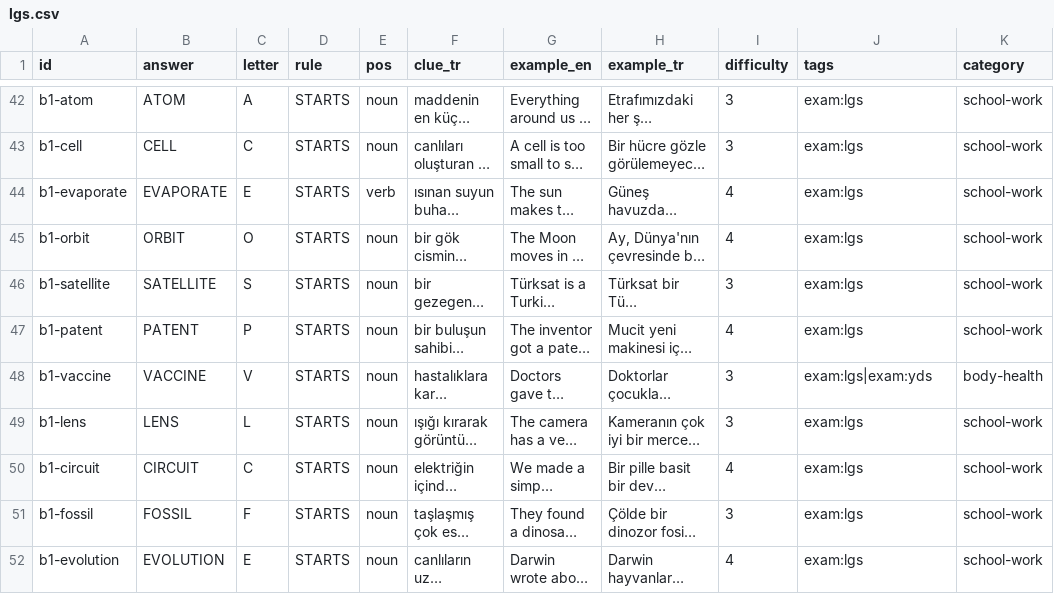
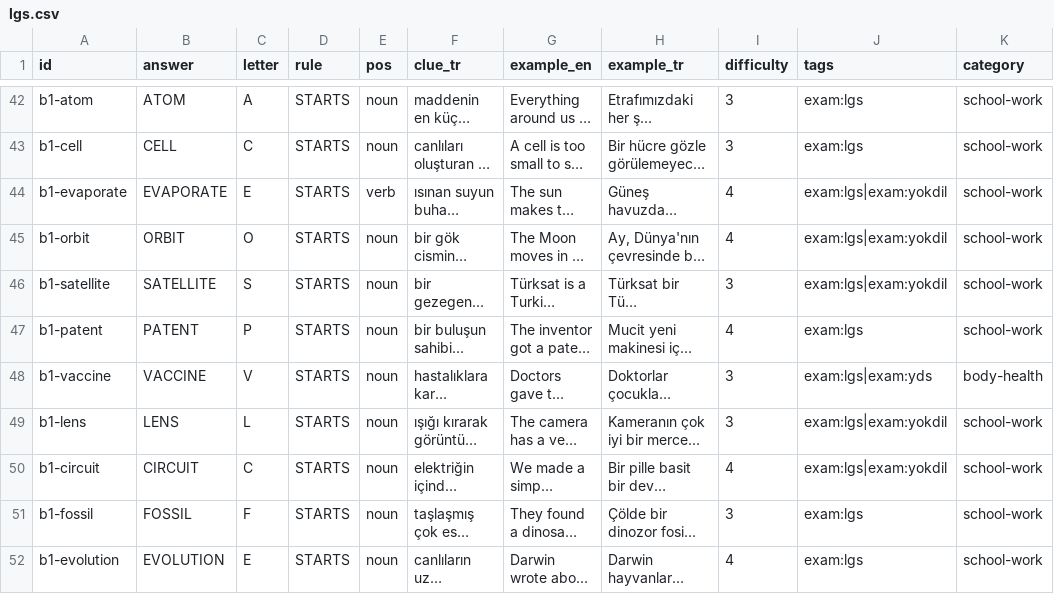
Before and after one commit to talhabayhn/lexi, a CSV file: content/exam-packs/cards/B1/lgs.csv, drawn as a sheet; only a part is shown, gaps mark what is left out; long unchanged cells end in …; the diff names each change by its address in the sheet, - before the commit and + after, or states it on an @@ line.

```diff
--- a/content/exam-packs/cards/B1/lgs.csv
+++ b/content/exam-packs/cards/B1/lgs.csv
-J44:J46 (tags): exam:lgs
+J44:J46 (tags): exam:lgs|exam:yokdil
-J49:J50 (tags): exam:lgs
+J49:J50 (tags): exam:lgs|exam:yokdil
```
Also changed, not shown: content/exam-packs/cards/B2/yds.csv, 5 other files.
